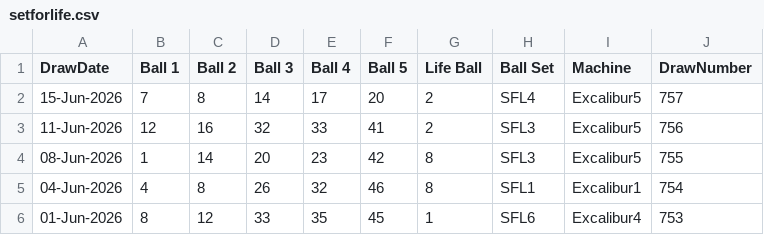
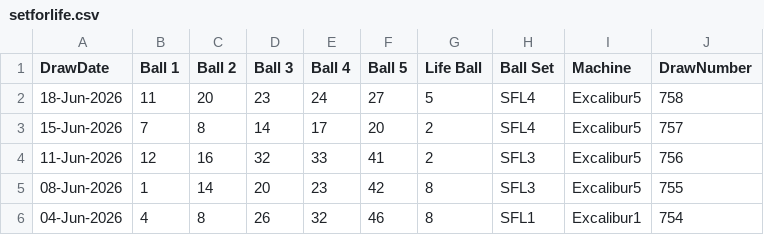
Before and after one commit to Rosalita/distributed-lottery-analyser, a CSV file: cmd/getdrawhistory/data/setforlife/setforlife.csv, drawn as a sheet; only a part is shown; the shorter side is filled out with more unchanged rows.

Commit message:
fetch todays data

```diff
--- a/cmd/getdrawhistory/data/setforlife/setforlife.csv
+++ b/cmd/getdrawhistory/data/setforlife/setforlife.csv
@@ -1,2 +1,3 @@
 DrawDate,Ball 1,Ball 2,Ball 3,Ball 4,Ball 5,Life Ball,Ball Set,Machine,DrawNumber
+18-Jun-2026,11,20,23,24,27,5,SFL4,Excalibur5,758
 15-Jun-2026,7,8,14,17,20,2,SFL4,Excalibur5,757
```
Also changed, not shown: 1 other file.
